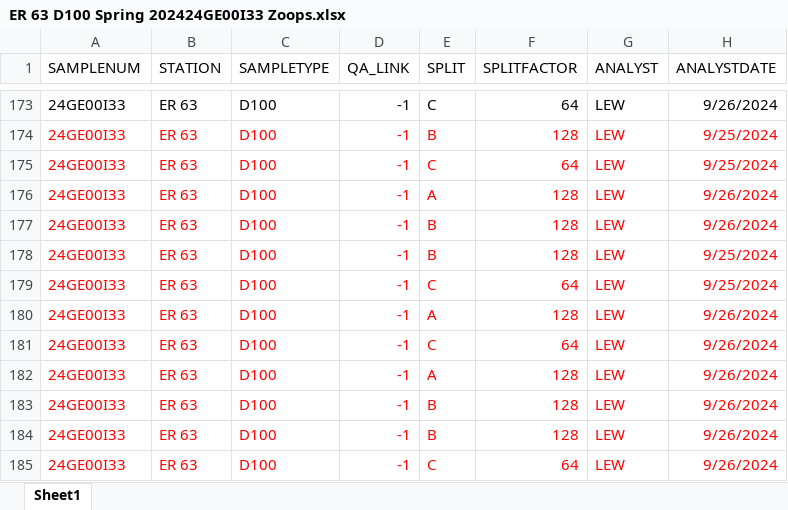
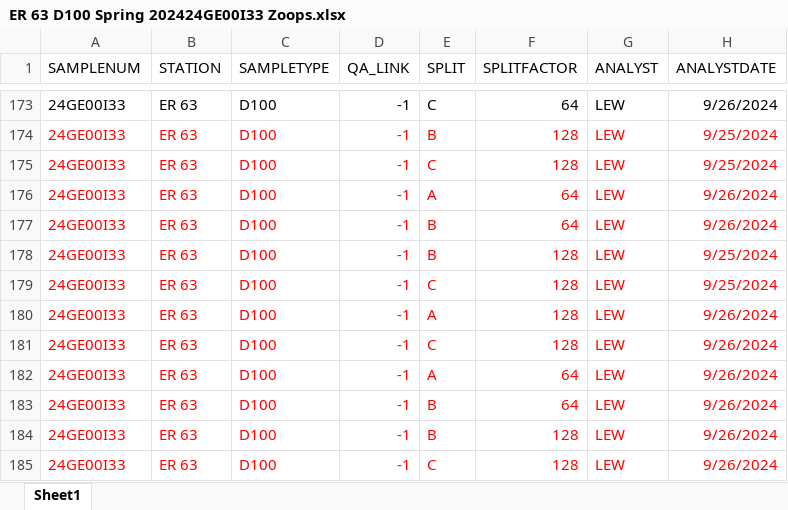
Before and after one commit to cmarshall178/GLNPO-Zooplankton-Database, an Excel workbook: data/raw/GLNPO 2024 Spring/Erie/D100/ER 63 D100 Spring 202424GE00I33 Zoops.xlsx, sheet Sheet1, drawn as a sheet; only a part is shown, gaps mark what is left out; values as stored, in another font and other column widths than the file's, no borders; the diff names each change by its address in the sheet, - before the commit and + after, or states it on an @@ line.

```diff
--- a/data/raw/GLNPO 2024 Spring/Erie/D100/ER 63 D100 Spring 202424GE00I33 Zoops.xlsx (sheet Sheet1)
+++ b/data/raw/GLNPO 2024 Spring/Erie/D100/ER 63 D100 Spring 202424GE00I33 Zoops.xlsx (sheet Sheet1)
-F175 (SPLITFACTOR): 64
+F175 (SPLITFACTOR): 128
-F176:F177 (SPLITFACTOR): 128
+F176:F177 (SPLITFACTOR): 64
-F179 (SPLITFACTOR): 64
+F179 (SPLITFACTOR): 128
-F181 (SPLITFACTOR): 64
+F181 (SPLITFACTOR): 128
-F182:F183 (SPLITFACTOR): 128
+F182:F183 (SPLITFACTOR): 64
-F185 (SPLITFACTOR): 64
+F185 (SPLITFACTOR): 128
```
Also changed, not shown: data/raw/GLNPO 2024 Spring/Ontario/D100/ON 60 QA D100 Spring 2024 24GO00Q53 Zoop.xlsx.
